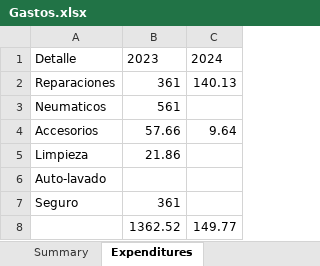
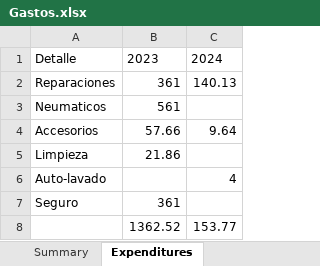
Before and after one commit to Vedia-JerezDaniel/Python-developer, an Excel workbook: Fuel_experiment/Gastos.xlsx, sheet Expenditures, drawn as a sheet; values as stored, in another font and other column widths than the file's, no borders; table styles not drawn; the diff names each change by its address in the sheet, - before the commit and + after, or states it on an @@ line.

```diff
--- a/Fuel_experiment/Gastos.xlsx (sheet Expenditures)
+++ b/Fuel_experiment/Gastos.xlsx (sheet Expenditures)
-C6: (empty)
+C6: 4
-C8: 149.77
+C8: 153.77
```
Also changed, not shown: charts or pictures, Fuel_experiment/Gasolinera_test.xlsx, 6 other files.
